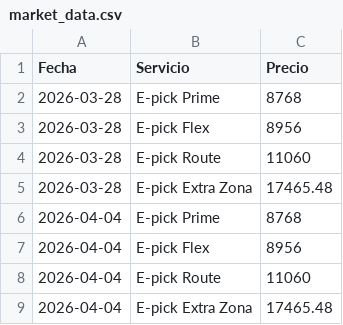
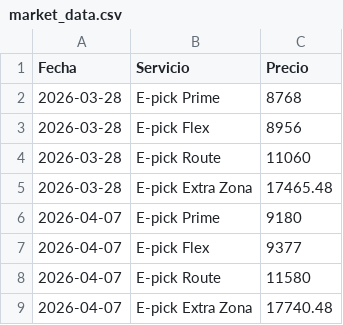
Before and after one commit to MaximoFini/public_data, a CSV file: market_data.csv, drawn as a sheet.

Commit message:
Actualización automática: 2026-04-07

```diff
--- a/market_data.csv
+++ b/market_data.csv
@@ -5,5 +5,5 @@ Fecha, Servicio, Precio
 2026-03-28, E-pick Extra Zona, 17465.48
-2026-04-04, E-pick Prime, 8768
-2026-04-04, E-pick Flex, 8956
-2026-04-04, E-pick Route, 11060
-2026-04-04, E-pick Extra Zona, 17465.48
+2026-04-07, E-pick Prime, 9180
+2026-04-07, E-pick Flex, 9377
+2026-04-07, E-pick Route, 11580
+2026-04-07, E-pick Extra Zona, 17740.48
```
